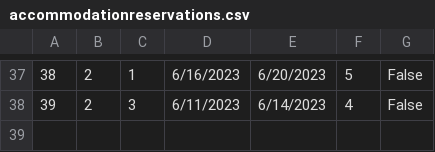
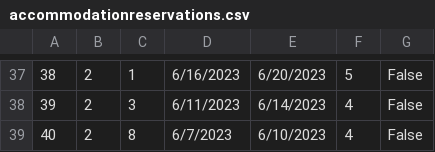
Before and after one commit to HelenaJovic/SIMS-Projekat, a CSV file: InitialProject/InitialProject/Resources/Data/accommodationreservations.csv, drawn as a sheet; only a part is shown, gaps mark what is left out.

```diff
--- a/InitialProject/InitialProject/Resources/Data/accommodationreservations.csv
+++ b/InitialProject/InitialProject/Resources/Data/accommodationreservations.csv
@@ -38 +38,2 @@
 39|2|3|6/11/2023|6/14/2023|4|False
+40|2|8|6/7/2023|6/10/2023|4|False
```
Also changed, not shown: 1 other file.
